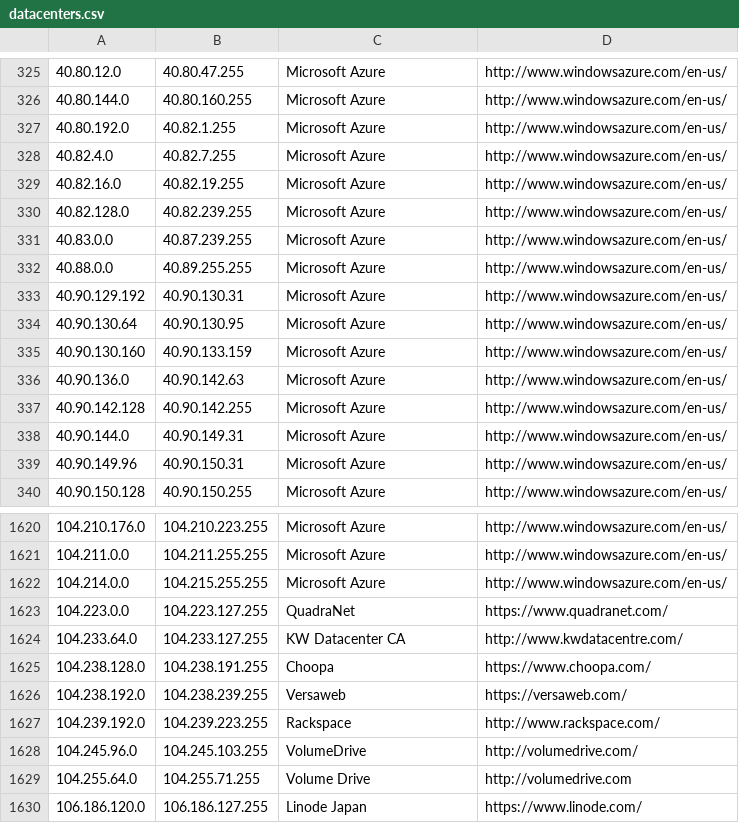
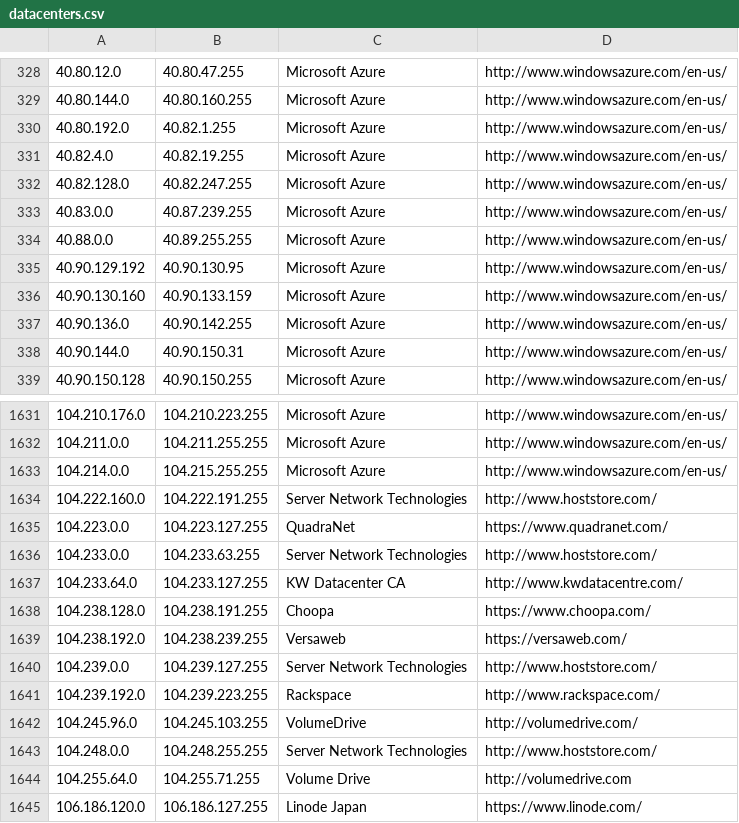
Before and after one commit to CIDR-Blocker/CIDR-Blocker, a CSV file: parser/storage/datacenters.csv, drawn as a sheet; only a part is shown, gaps mark what is left out; the diff covers the shown part only.

```diff
--- a/parser/storage/datacenters.csv
+++ b/parser/storage/datacenters.csv
@@ -327,14 +330,10 @@
 40.80.192.0,40.82.1.255,Microsoft Azure,http://www.windowsazure.com/en-us/
-40.82.4.0,40.82.7.255,Microsoft Azure,http://www.windowsazure.com/en-us/
-40.82.16.0,40.82.19.255,Microsoft Azure,http://www.windowsazure.com/en-us/
-40.82.128.0,40.82.239.255,Microsoft Azure,http://www.windowsazure.com/en-us/
+40.82.4.0,40.82.19.255,Microsoft Azure,http://www.windowsazure.com/en-us/
+40.82.128.0,40.82.247.255,Microsoft Azure,http://www.windowsazure.com/en-us/
 40.83.0.0,40.87.239.255,Microsoft Azure,http://www.windowsazure.com/en-us/
 40.88.0.0,40.89.255.255,Microsoft Azure,http://www.windowsazure.com/en-us/
-40.90.129.192,40.90.130.31,Microsoft Azure,http://www.windowsazure.com/en-us/
-40.90.130.64,40.90.130.95,Microsoft Azure,http://www.windowsazure.com/en-us/
+40.90.129.192,40.90.130.95,Microsoft Azure,http://www.windowsazure.com/en-us/
 40.90.130.160,40.90.133.159,Microsoft Azure,http://www.windowsazure.com/en-us/
-40.90.136.0,40.90.142.63,Microsoft Azure,http://www.windowsazure.com/en-us/
-40.90.142.128,40.90.142.255,Microsoft Azure,http://www.windowsazure.com/en-us/
-40.90.144.0,40.90.149.31,Microsoft Azure,http://www.windowsazure.com/en-us/
-40.90.149.96,40.90.150.31,Microsoft Azure,http://www.windowsazure.com/en-us/
+40.90.136.0,40.90.142.255,Microsoft Azure,http://www.windowsazure.com/en-us/
+40.90.144.0,40.90.150.31,Microsoft Azure,http://www.windowsazure.com/en-us/
 40.90.150.128,40.90.150.255,Microsoft Azure,http://www.windowsazure.com/en-us/
@@ -1622,3 +1633,5 @@
 104.214.0.0,104.215.255.255,Microsoft Azure,http://www.windowsazure.com/en-us/
+104.222.160.0,104.222.191.255,Server Network Technologies,http://www.hoststore.com/
 104.223.0.0,104.223.127.255,QuadraNet,https://www.quadranet.com/
+104.233.0.0,104.233.63.255,Server Network Technologies,http://www.hoststore.com/
 104.233.64.0,104.233.127.255,KW Datacenter CA,http://www.kwdatacentre.com/
@@ -1626,4 +1639,6 @@
 104.238.192.0,104.238.239.255,Versaweb,https://versaweb.com/
+104.239.0.0,104.239.127.255,Server Network Technologies,http://www.hoststore.com/
 104.239.192.0,104.239.223.255,Rackspace,http://www.rackspace.com/
 104.245.96.0,104.245.103.255,VolumeDrive,http://volumedrive.com/
+104.248.0.0,104.248.255.255,Server Network Technologies,http://www.hoststore.com/
 104.255.64.0,104.255.71.255,Volume Drive,http://volumedrive.com
```
Also changed, not shown: 27 added rows, 3 removed rows and 22 edited cells elsewhere in this file, 2 other files.
